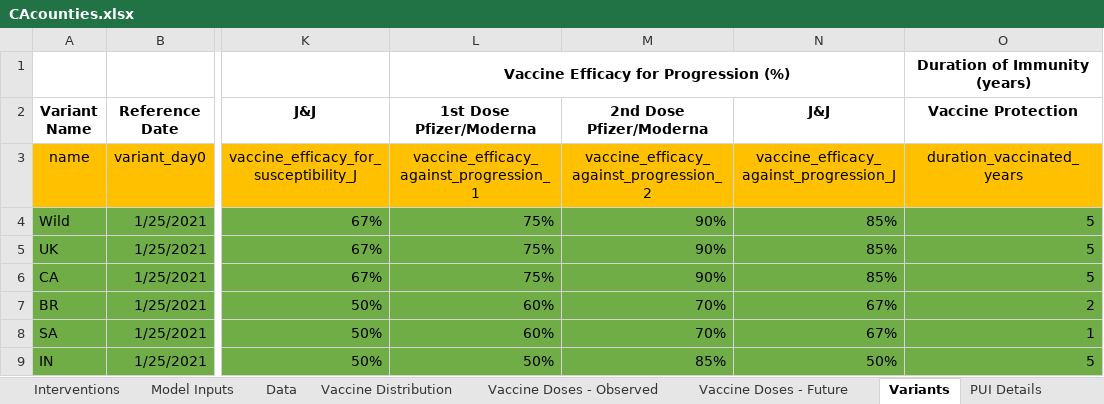
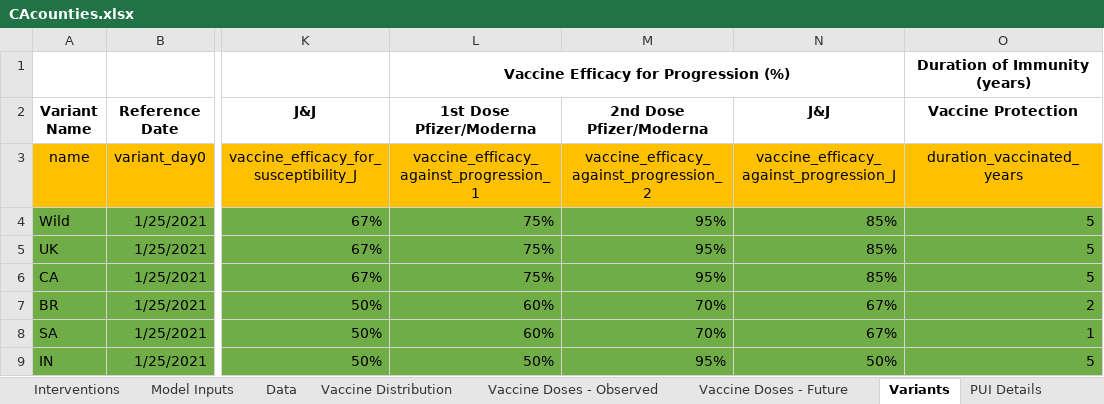
Before and after one commit to LocalEpi/LEMMA-Shiny, an Excel workbook: Inputs/CAcounties.xlsx, sheet Variants, drawn as a sheet; only a part is shown, gaps mark what is left out; values as stored, in another font and other column widths than the file's, no borders; the diff names each change by its address in the sheet, - before the commit and + after, or states it on an @@ line.

Commit message:
update data

```diff
--- a/Inputs/CAcounties.xlsx (sheet Variants)
+++ b/Inputs/CAcounties.xlsx (sheet Variants)
-M4:M6 (2nd Dose Pfizer/Moderna): 90%
+M4:M6 (2nd Dose Pfizer/Moderna): 95%
-M9 (2nd Dose Pfizer/Moderna): 85%
+M9 (2nd Dose Pfizer/Moderna): 95%
```
Also changed, not shown: 1 other file.
